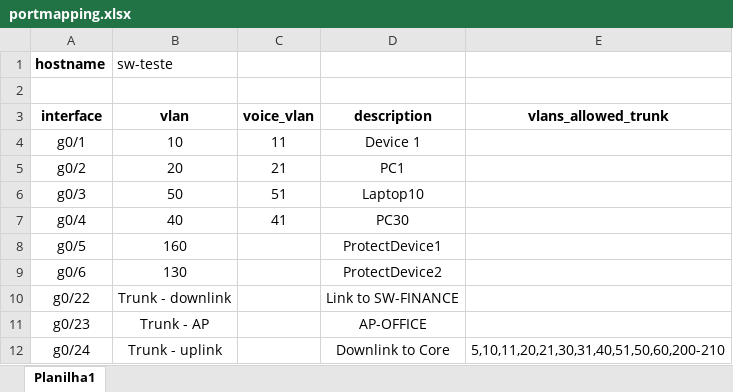
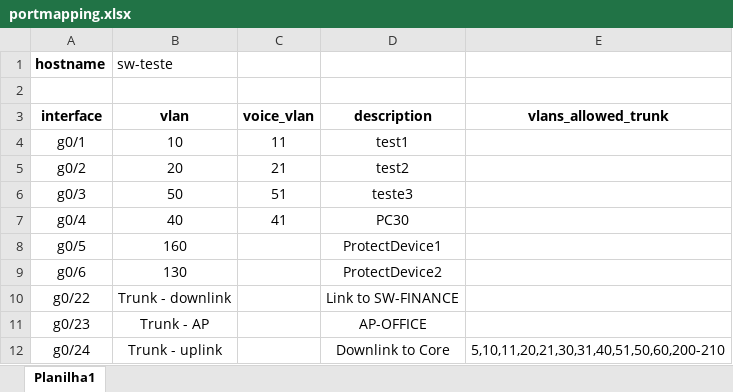
Before and after one commit to willianamaral87/network-automation-projects, an Excel workbook: Project_002 - Create port configuration based on Excel File/portmapping.xlsx, sheet Planilha1, drawn as a sheet; values as stored, in another font and other column widths than the file's, no borders; the diff names each change by its address in the sheet, - before the commit and + after, or states it on an @@ line.

```diff
--- a/Project_002 - Create port configuration based on Excel File/portmapping.xlsx (sheet Planilha1)
+++ b/Project_002 - Create port configuration based on Excel File/portmapping.xlsx (sheet Planilha1)
-D4 (description): Device 1
+D4 (description): test1
-D5 (description): PC1
+D5 (description): test2
-D6 (description): Laptop10
+D6 (description): teste3
```
Also changed, not shown: 3 other files.
